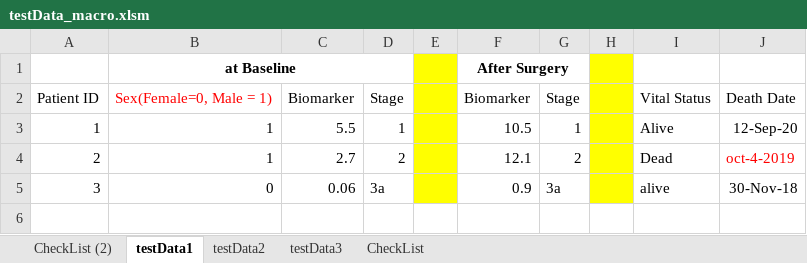
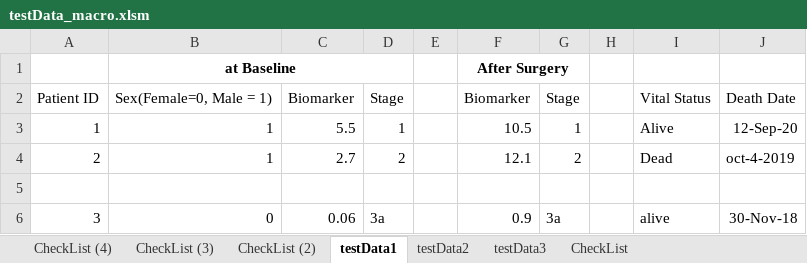
Before and after one commit to biostatsPMH/ExcelChecklist, an Excel workbook: testData_macro.xlsm, sheet testData1, drawn as a sheet; values as stored, in another font and other column widths than the file's, no borders; addresses are those after the commit; the diff names each change by its address in the sheet, - before the commit and + after, or states it on an @@ line.

```diff
--- a/testData_macro.xlsm (sheet testData1)
+++ b/testData_macro.xlsm (sheet testData1)
+sheet tab: CheckList (4)
+sheet tab: CheckList (3)
-E1:E4 fill: #FFFF00
+E1:E4 fill: none
-H1:H4 fill: #FFFF00
+H1:H4 fill: none
-B2 text colour: #FF0000
+B2 text colour: black
-J4 text colour: #FF0000
+J4 text colour: black
+row 5: (empty)
-E6 fill: #FFFF00
+E6 fill: none
-H6 fill: #FFFF00
+H6 fill: none
```
Also changed, not shown: sheet testData2, 1 other file.
